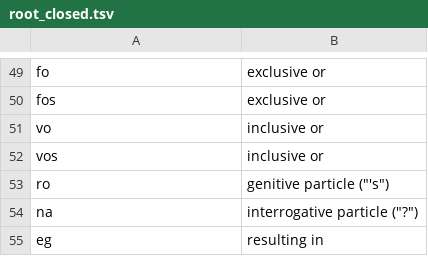
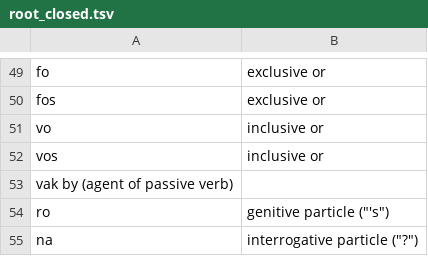
Before and after one commit to rngesus-wept/puflantu, a TSV file: root_closed.tsv, drawn as a sheet; only a part is shown, gaps mark what is left out; the shorter side is filled out with more unchanged rows; the diff names each change by its address in the sheet, - before the commit and + after, or states it on an @@ line.

Commit message:
added vak (by for passive agent) and alternate qacepo definitions

```diff
--- a/root_closed.tsv
+++ b/root_closed.tsv
+row 53: vak by (agent of passive verb)
```
Also changed, not shown: root_nouns.tsv.
